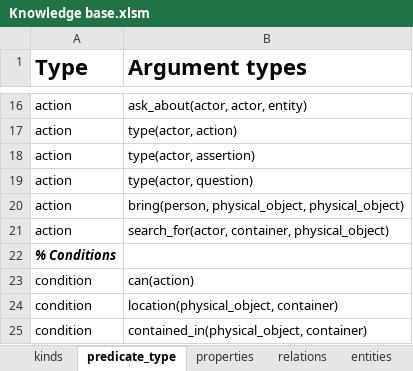
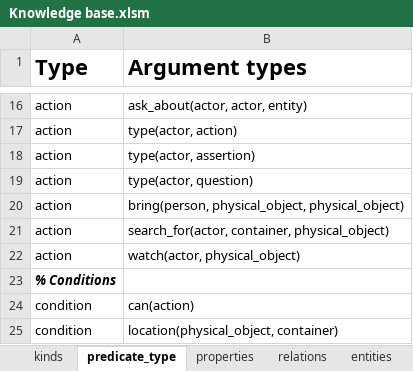
Before and after one commit to ianhorswill/MKULTRA, an Excel workbook: Assets/Ontology/Knowledge base.xlsm, sheet predicate_type, drawn as a sheet; only a part is shown, gaps mark what is left out; the shorter side is filled out with more unchanged rows; values as stored, in another font and other column widths than the file's, no borders; conditional formats not drawn; the diff names each change by its address in the sheet, - before the commit and + after, or states it on an @@ line.

```diff
--- a/Assets/Ontology/Knowledge base.xlsm (sheet predicate_type)
+++ b/Assets/Ontology/Knowledge base.xlsm (sheet predicate_type)
+row 22: action | watch(actor, physical_object)
```
Also changed, not shown: Assets/NL/Vocabulary.xlsm, 9 other files.
